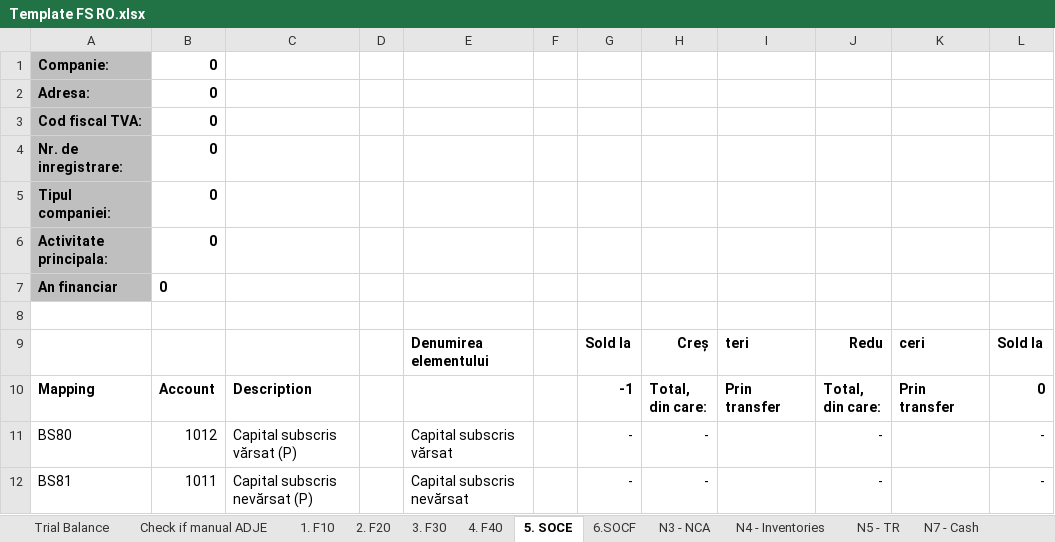
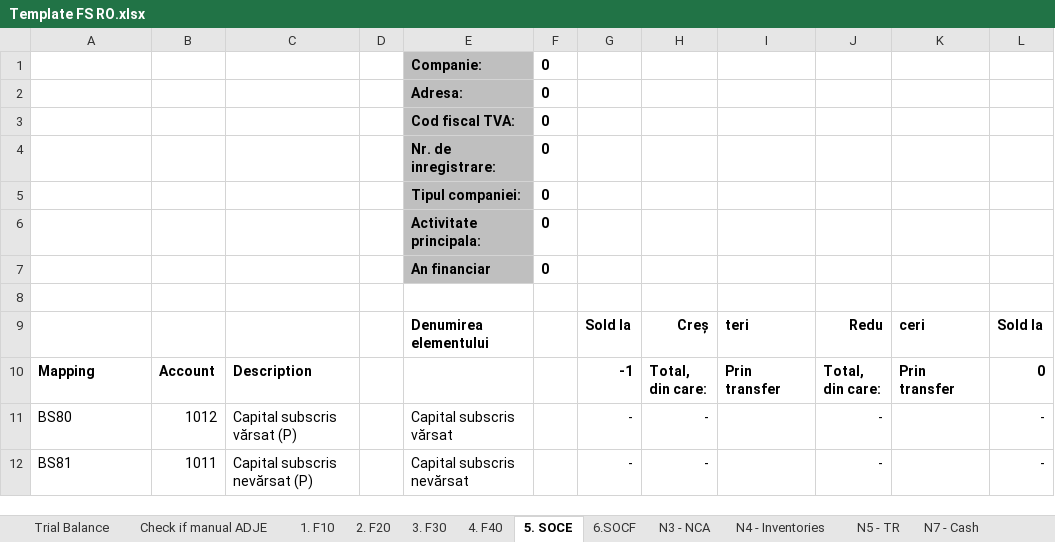
Before and after one commit to GTRDIGITAL/FSBotMirus, an Excel workbook: exceltemp/Template FS RO.xlsx, sheet 5. SOCE, drawn as a sheet; only a part is shown; values as stored, in another font and other column widths than the file's, no borders; removed rows and columns are numbered as before the commit, all else as after; the diff names each change by its address in the sheet, - before the commit and + after, or states it on an @@ line.

```diff
--- a/exceltemp/Template FS RO.xlsx (sheet 5. SOCE)
+++ b/exceltemp/Template FS RO.xlsx (sheet 5. SOCE)
-row 1: Companie: | 0
-row 2: Adresa: | 0
-row 3: Cod fiscal TVA: | 0
-row 4: Nr. de inregistrare: | 0
-row 5: Tipul companiei: | 0
-row 6: Activitate principala: | 0
-row 7: An financiar | 0
+row 1:  |  |  |  | Companie: | 0
+row 2:  |  |  |  | Adresa: | 0
+row 3:  |  |  |  | Cod fiscal TVA: | 0
+row 4:  |  |  |  | Nr. de inregistrare: | 0
+row 5:  |  |  |  | Tipul companiei: | 0
+row 6:  |  |  |  | Activitate principala: | 0
+row 7:  |  |  |  | An financiar | 0
```
Also changed, not shown: sheet 4. F40, sheet 1. F10, sheet 2. F20, sheet 6.SOCF, sheet N10 - Provisions, sheet N9 - TP, 8 more sheets, other sheet tabs, formulas that keep their value, hidden cells, exceltemp/SF Entitati mici_EN.xlsx, exceltemp/SF Entitati mici_RO.xlsx, 4 other files.
